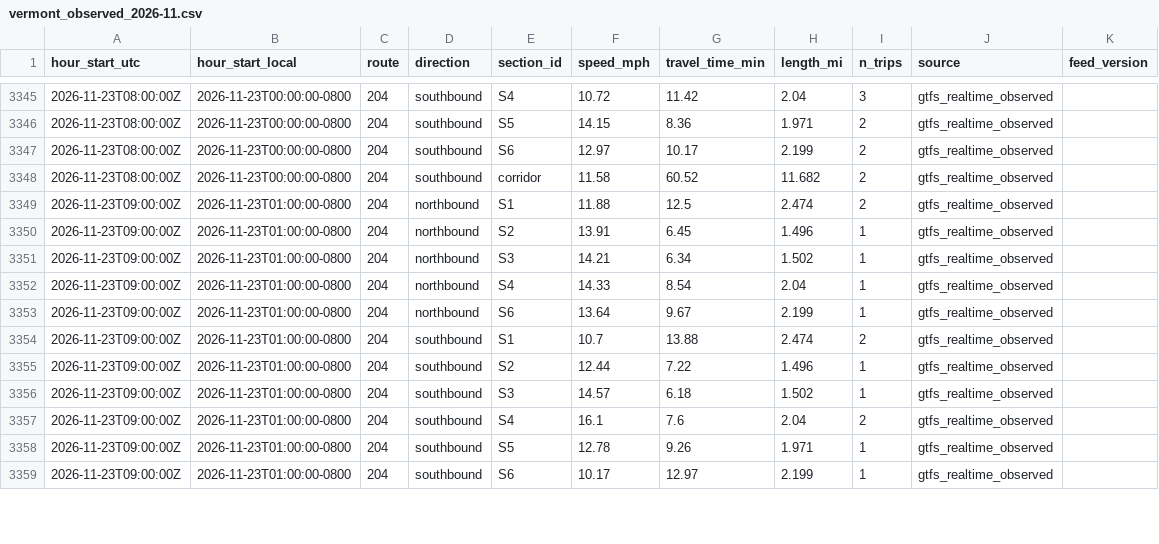
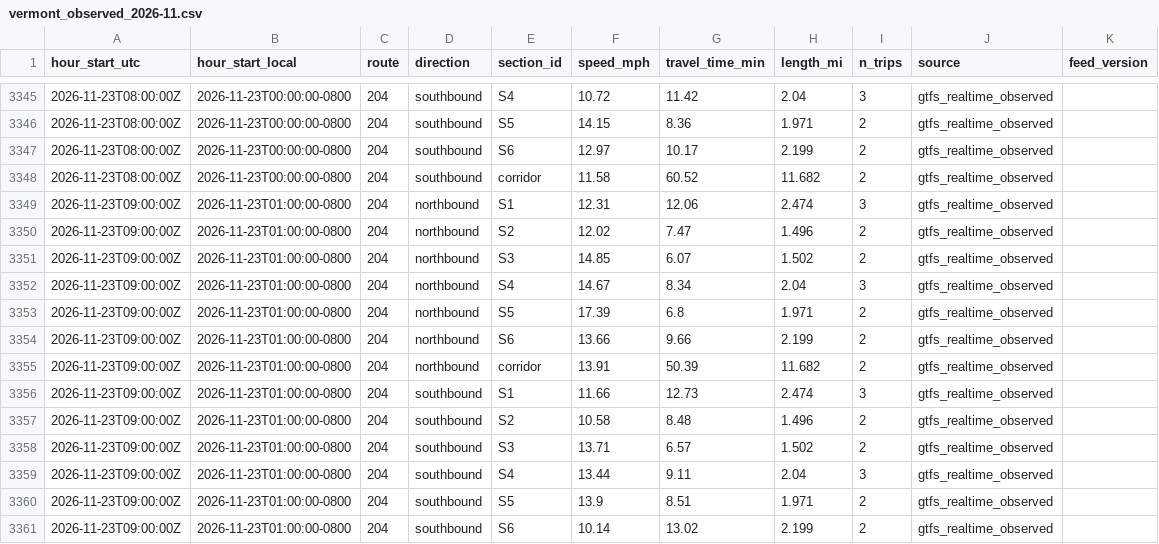
Before and after one commit to here/aviary, a CSV file: data/observed/vermont_observed_2026-11.csv, drawn as a sheet; only a part is shown, gaps mark what is left out; the diff covers the shown part only.

```diff
--- a/data/observed/vermont_observed_2026-11.csv
+++ b/data/observed/vermont_observed_2026-11.csv
@@ -3348,12 +3348,14 @@ hour_start_utc,hour_start_local,route,direction,section_id,speed_mph,travel_time
 2026-11-23T08:00:00Z,2026-11-23T00:00:00-0800,204,southbound,corridor,11.58,60.52,11.682,2,gtfs_realtime_observed,
-2026-11-23T09:00:00Z,2026-11-23T01:00:00-0800,204,northbound,S1,11.88,12.5,2.474,2,gtfs_realtime_observed,
-2026-11-23T09:00:00Z,2026-11-23T01:00:00-0800,204,northbound,S2,13.91,6.45,1.496,1,gtfs_realtime_observed,
-2026-11-23T09:00:00Z,2026-11-23T01:00:00-0800,204,northbound,S3,14.21,6.34,1.502,1,gtfs_realtime_observed,
-2026-11-23T09:00:00Z,2026-11-23T01:00:00-0800,204,northbound,S4,14.33,8.54,2.04,1,gtfs_realtime_observed,
-2026-11-23T09:00:00Z,2026-11-23T01:00:00-0800,204,northbound,S6,13.64,9.67,2.199,1,gtfs_realtime_observed,
-2026-11-23T09:00:00Z,2026-11-23T01:00:00-0800,204,southbound,S1,10.7,13.88,2.474,2,gtfs_realtime_observed,
-2026-11-23T09:00:00Z,2026-11-23T01:00:00-0800,204,southbound,S2,12.44,7.22,1.496,1,gtfs_realtime_observed,
-2026-11-23T09:00:00Z,2026-11-23T01:00:00-0800,204,southbound,S3,14.57,6.18,1.502,1,gtfs_realtime_observed,
-2026-11-23T09:00:00Z,2026-11-23T01:00:00-0800,204,southbound,S4,16.1,7.6,2.04,2,gtfs_realtime_observed,
-2026-11-23T09:00:00Z,2026-11-23T01:00:00-0800,204,southbound,S5,12.78,9.26,1.971,1,gtfs_realtime_observed,
-2026-11-23T09:00:00Z,2026-11-23T01:00:00-0800,204,southbound,S6,10.17,12.97,2.199,1,gtfs_realtime_observed,
+2026-11-23T09:00:00Z,2026-11-23T01:00:00-0800,204,northbound,S1,12.31,12.06,2.474,3,gtfs_realtime_observed,
+2026-11-23T09:00:00Z,2026-11-23T01:00:00-0800,204,northbound,S2,12.02,7.47,1.496,2,gtfs_realtime_observed,
+2026-11-23T09:00:00Z,2026-11-23T01:00:00-0800,204,northbound,S3,14.85,6.07,1.502,2,gtfs_realtime_observed,
+2026-11-23T09:00:00Z,2026-11-23T01:00:00-0800,204,northbound,S4,14.67,8.34,2.04,3,gtfs_realtime_observed,
+2026-11-23T09:00:00Z,2026-11-23T01:00:00-0800,204,northbound,S5,17.39,6.8,1.971,2,gtfs_realtime_observed,
+2026-11-23T09:00:00Z,2026-11-23T01:00:00-0800,204,northbound,S6,13.66,9.66,2.199,2,gtfs_realtime_observed,
+2026-11-23T09:00:00Z,2026-11-23T01:00:00-0800,204,northbound,corridor,13.91,50.39,11.682,2,gtfs_realtime_observed,
+2026-11-23T09:00:00Z,2026-11-23T01:00:00-0800,204,southbound,S1,11.66,12.73,2.474,3,gtfs_realtime_observed,
+2026-11-23T09:00:00Z,2026-11-23T01:00:00-0800,204,southbound,S2,10.58,8.48,1.496,2,gtfs_realtime_observed,
+2026-11-23T09:00:00Z,2026-11-23T01:00:00-0800,204,southbound,S3,13.71,6.57,1.502,2,gtfs_realtime_observed,
+2026-11-23T09:00:00Z,2026-11-23T01:00:00-0800,204,southbound,S4,13.44,9.11,2.04,3,gtfs_realtime_observed,
+2026-11-23T09:00:00Z,2026-11-23T01:00:00-0800,204,southbound,S5,13.9,8.51,1.971,2,gtfs_realtime_observed,
+2026-11-23T09:00:00Z,2026-11-23T01:00:00-0800,204,southbound,S6,10.14,13.02,2.199,2,gtfs_realtime_observed,
```
Also changed, not shown: 12 added rows and 3 edited cells elsewhere in this file, data/corridors/hollywood/observed/hollywood_observed_2026-11.csv, data/corridors/sunset/traffic/sunset_here_traffic_2026-11.csv, 20 other files.
